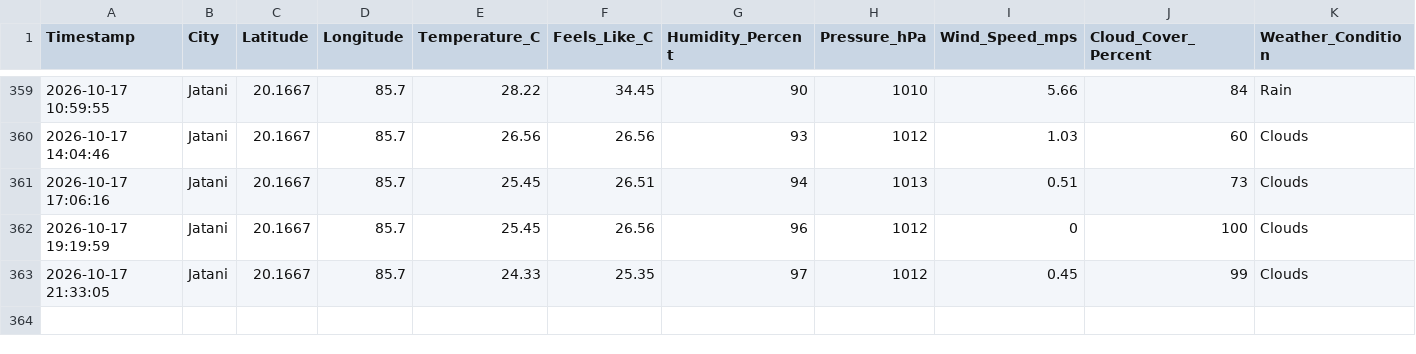
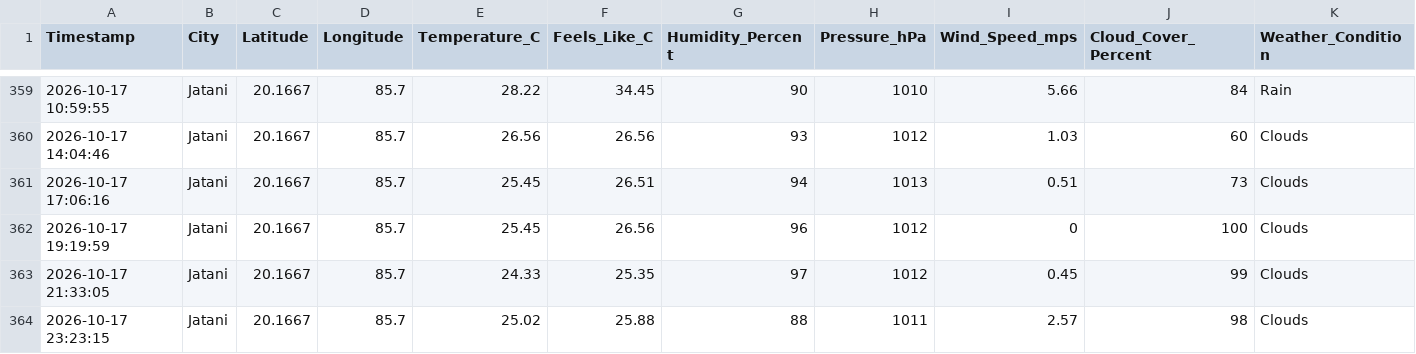
Before and after one commit to biswal-prem-5677/weather-realtime, a CSV file: weather_realtime.csv, drawn as a sheet; only a part is shown, gaps mark what is left out; rows hold the shown columns only; the diff names each change by its address in the sheet, - before the commit and + after, or states it on an @@ line.

```diff
--- a/weather_realtime.csv
+++ b/weather_realtime.csv
+row 364: 2026-10-17 23:23:15 | Jatani | 20.1667 | 85.7 | 25.02 | 25.88 | 88 | 1011 | 2.57 | 98 | Clouds
```
